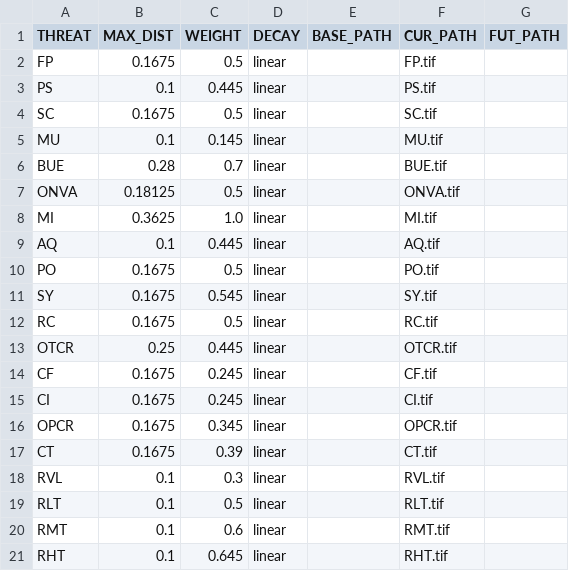
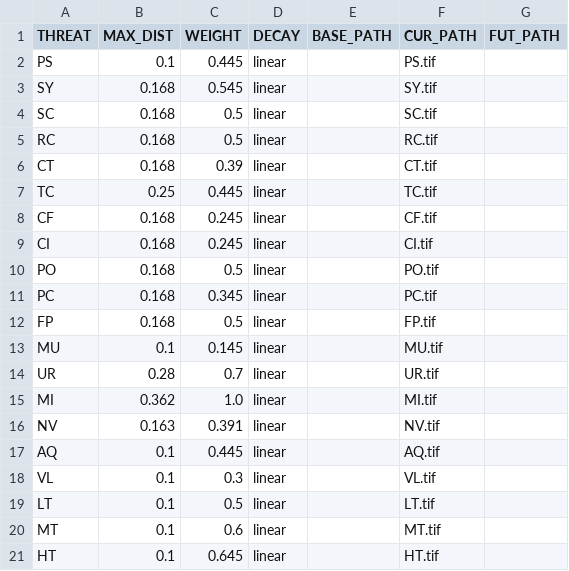
Before and after one commit to ipo-exe/mes_br, a CSV file: threat_p05.csv, drawn as a sheet; only a part is shown; the diff covers the shown part only.

```diff
--- a/threat_p05.csv
+++ b/threat_p05.csv
@@ -1,21 +1,21 @@
 THREAT,MAX_DIST,WEIGHT,DECAY,BASE_PATH,CUR_PATH,FUT_PATH
-FP,0.1675,0.5,linear,,FP.tif,
 PS,0.1,0.445,linear,,PS.tif,
-SC,0.1675,0.5,linear,,SC.tif,
+SY,0.168,0.545,linear,,SY.tif,
+SC,0.168,0.5,linear,,SC.tif,
+RC,0.168,0.5,linear,,RC.tif,
+CT,0.168,0.39,linear,,CT.tif,
+TC,0.25,0.445,linear,,TC.tif,
+CF,0.168,0.245,linear,,CF.tif,
+CI,0.168,0.245,linear,,CI.tif,
+PO,0.168,0.5,linear,,PO.tif,
+PC,0.168,0.345,linear,,PC.tif,
+FP,0.168,0.5,linear,,FP.tif,
 MU,0.1,0.145,linear,,MU.tif,
-BUE,0.28,0.7,linear,,BUE.tif,
-ONVA,0.18125,0.5,linear,,ONVA.tif,
-MI,0.3625,1.0,linear,,MI.tif,
+UR,0.28,0.7,linear,,UR.tif,
+MI,0.362,1.0,linear,,MI.tif,
+NV,0.163,0.391,linear,,NV.tif,
 AQ,0.1,0.445,linear,,AQ.tif,
-PO,0.1675,0.5,linear,,PO.tif,
-SY,0.1675,0.545,linear,,SY.tif,
-RC,0.1675,0.5,linear,,RC.tif,
-OTCR,0.25,0.445,linear,,OTCR.tif,
-CF,0.1675,0.245,linear,,CF.tif,
-CI,0.1675,0.245,linear,,CI.tif,
-OPCR,0.1675,0.345,linear,,OPCR.tif,
-CT,0.1675,0.39,linear,,CT.tif,
-RVL,0.1,0.3,linear,,RVL.tif,
-RLT,0.1,0.5,linear,,RLT.tif,
-RMT,0.1,0.6,linear,,RMT.tif,
-RHT,0.1,0.645,linear,,RHT.tif,
+VL,0.1,0.3,linear,,VL.tif,
+LT,0.1,0.5,linear,,LT.tif,
+MT,0.1,0.6,linear,,MT.tif,
+HT,0.1,0.645,linear,,HT.tif,
```
Also changed, not shown: 4 edited cells elsewhere in this file, threat_mean.csv, 13 other files.
